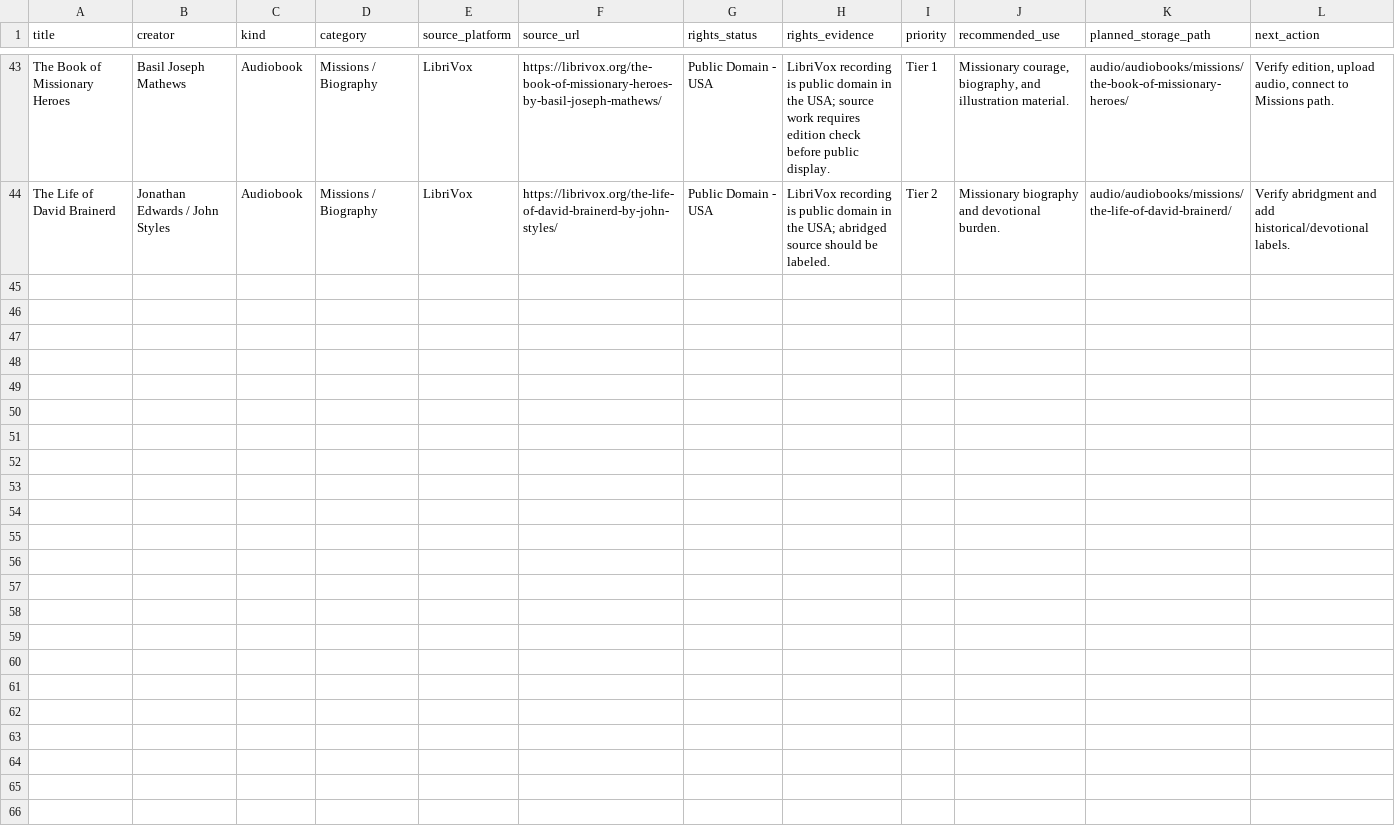
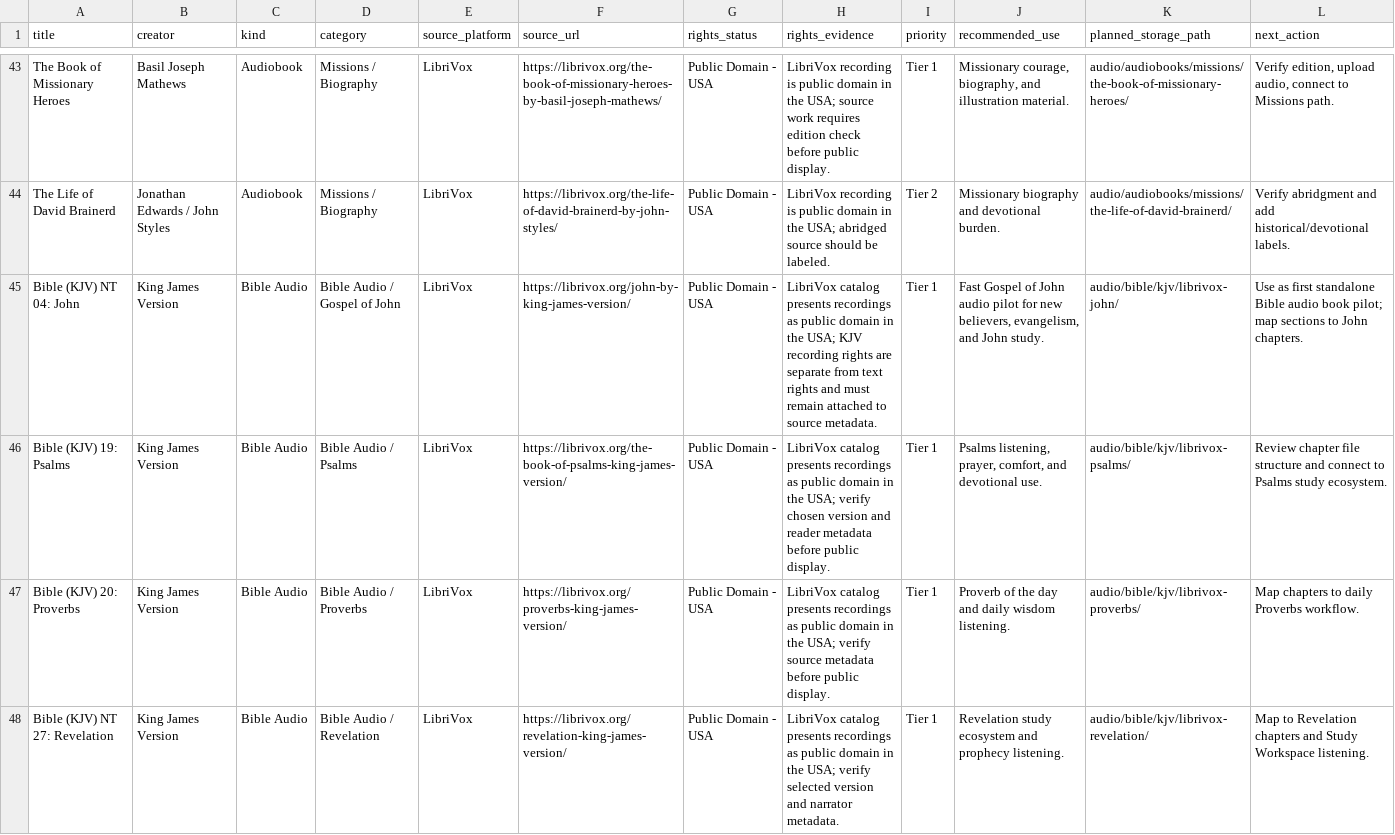
Before and after one commit to scheerfactor/bible-study-app, a CSV file: data/media/acquisition/public-domain-audio-candidates.csv, drawn as a sheet; only a part is shown, gaps mark what is left out; the diff covers the shown part only; the diff names each change by its address in the sheet, - before the commit and + after, or states it on an @@ line.

Commit message:
Prepare content growth and audio intake

```diff
--- a/data/media/acquisition/public-domain-audio-candidates.csv
+++ b/data/media/acquisition/public-domain-audio-candidates.csv
+row 45: Bible (KJV) NT 04: John | King James Version | Bible Audio | Bible Audio / Gospel of John | LibriVox | https://librivox.org/john-by-king-james-version/ | Public Domain - USA | LibriVox catalog presents recordings as public domain in the USA; KJV recording rights are separate from text rights and must remain attached to source metadata. | Tier 1 | Fast Gospel of John audio pilot for new believers, evangelism, and John study. | audio/bible/kjv/librivox-john/ | Use as first standalone Bible audio book pilot; map sections to John chapters.
+row 46: Bible (KJV) 19: Psalms | King James Version | Bible Audio | Bible Audio / Psalms | LibriVox | https://librivox.org/the-book-of-psalms-king-james-version/ | Public Domain - USA | LibriVox catalog presents recordings as public domain in the USA; verify chosen version and reader metadata before public display. | Tier 1 | Psalms listening, prayer, comfort, and devotional use. | audio/bible/kjv/librivox-psalms/ | Review chapter file structure and connect to Psalms study ecosystem.
+row 47: Bible (KJV) 20: Proverbs | King James Version | Bible Audio | Bible Audio / Proverbs | LibriVox | https://librivox.org/proverbs-king-james-version/ | Public Domain - USA | LibriVox catalog presents recordings as public domain in the USA; verify source metadata before public display. | Tier 1 | Proverb of the day and daily wisdom listening. | audio/bible/kjv/librivox-proverbs/ | Map chapters to daily Proverbs workflow.
+row 48: Bible (KJV) NT 27: Revelation | King James Version | Bible Audio | Bible Audio / Revelation | LibriVox | https://librivox.org/revelation-king-james-version/ | Public Domain - USA | LibriVox catalog presents recordings as public domain in the USA; verify selected version and narrator metadata. | Tier 1 | Revelation study ecosystem and prophecy listening. | audio/bible/kjv/librivox-revelation/ | Map to Revelation chapters and Study Workspace listening.
```
Also changed, not shown: 3 added rows elsewhere in this file, 4 other files.
